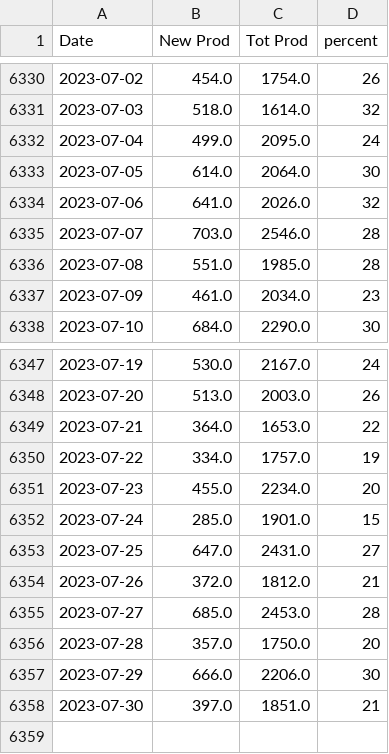
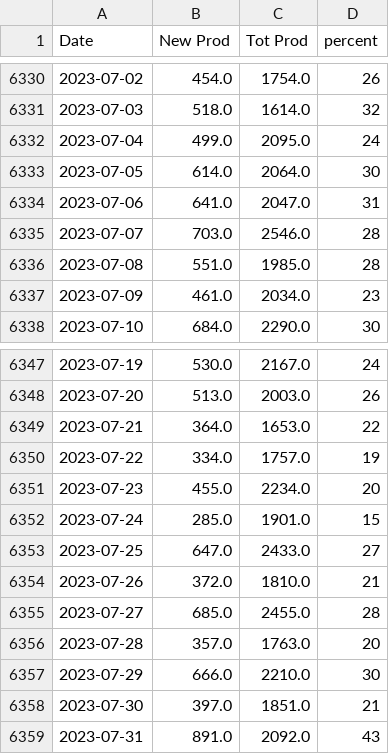
Before and after one commit to crbuch/prod, a CSV file: data/ST/recYrProd.csv, drawn as a sheet; only a part is shown, gaps mark what is left out.

```diff
--- a/data/ST/recYrProd.csv
+++ b/data/ST/recYrProd.csv
@@ -6333,3 +6333,3 @@ Date,New Prod,Tot Prod,percent
 2023-07-05,614.0,2064.0,30
-2023-07-06,641.0,2026.0,32
+2023-07-06,641.0,2047.0,31
 2023-07-07,703.0,2546.0,28
@@ -6352,7 +6352,8 @@ Date,New Prod,Tot Prod,percent
 2023-07-24,285.0,1901.0,15
-2023-07-25,647.0,2431.0,27
-2023-07-26,372.0,1812.0,21
-2023-07-27,685.0,2453.0,28
-2023-07-28,357.0,1750.0,20
-2023-07-29,666.0,2206.0,30
+2023-07-25,647.0,2433.0,27
+2023-07-26,372.0,1810.0,21
+2023-07-27,685.0,2455.0,28
+2023-07-28,357.0,1763.0,20
+2023-07-29,666.0,2210.0,30
 2023-07-30,397.0,1851.0,21
+2023-07-31,891.0,2092.0,43
```
Also changed, not shown: 9 other files.
